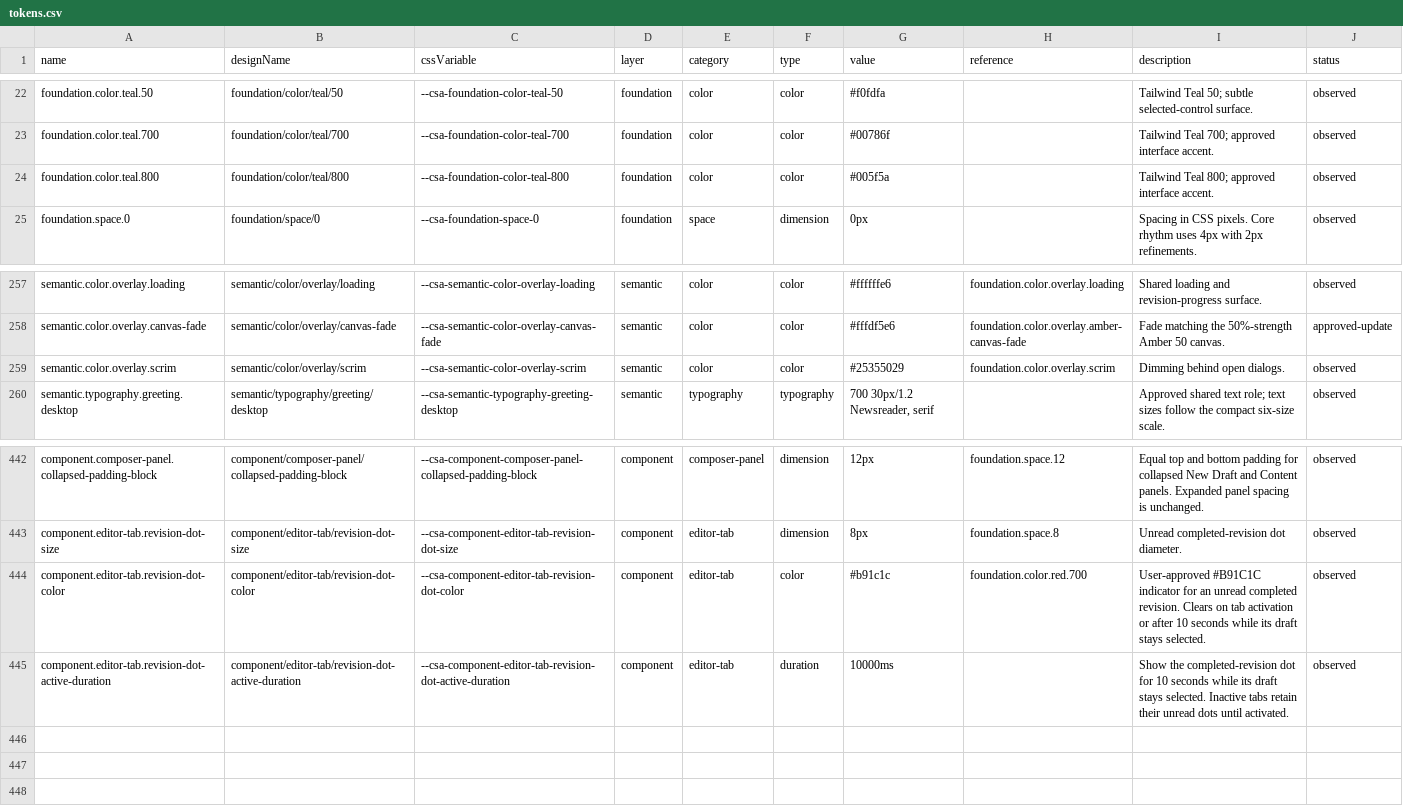
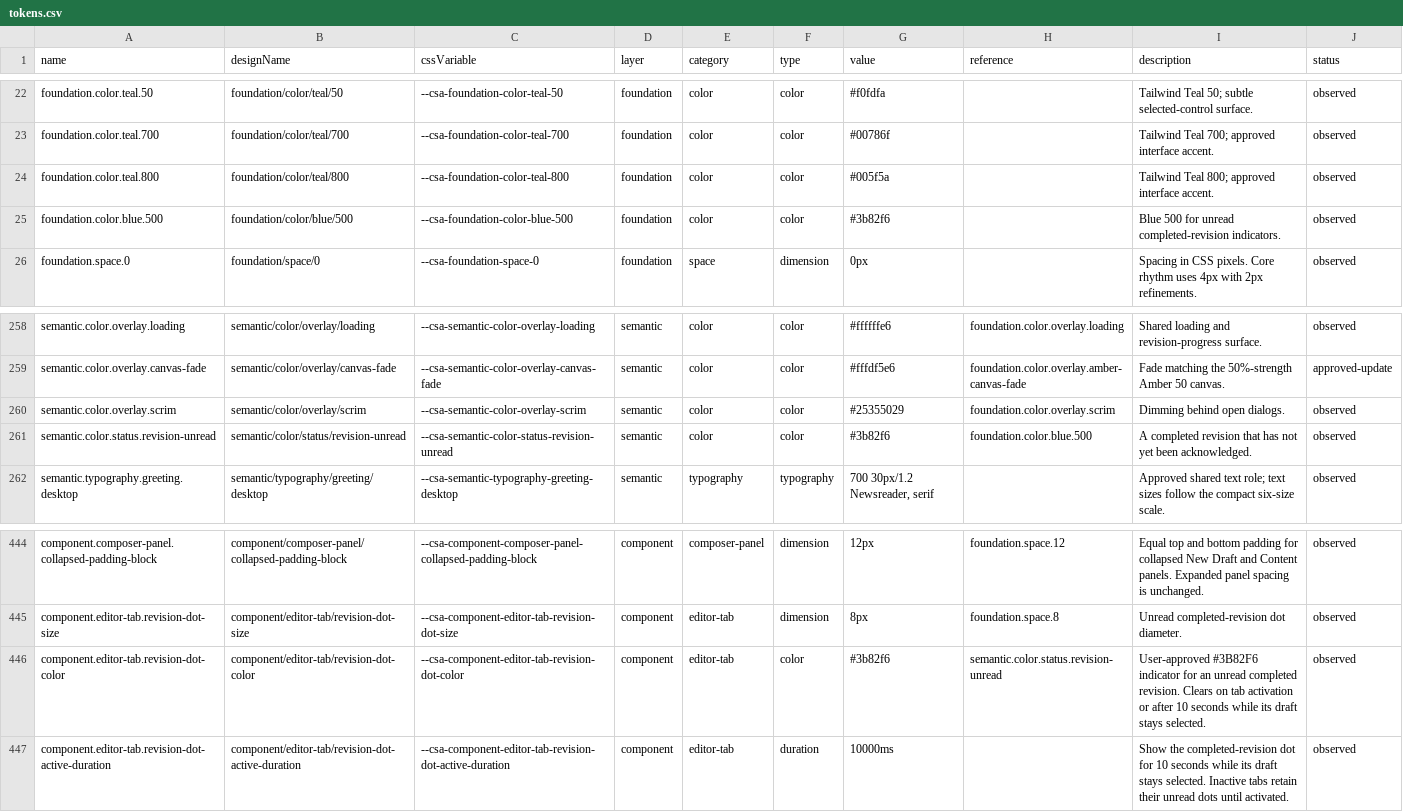
Before and after one commit to ecastillo-productdesigner/CSA, a CSV file: dist/design-system/tokens.csv, drawn as a sheet; only a part is shown, gaps mark what is left out.

Commit message:
Add blue revision indicator and standardize metadata labels

```diff
--- a/dist/design-system/tokens.csv
+++ b/dist/design-system/tokens.csv
@@ -24,2 +24,3 @@ name,designName,cssVariable,layer,category,type,value,reference,description,stat
 "foundation.color.teal.800","foundation/color/teal/800","--csa-foundation-color-teal-800","foundation","color","color","#005f5a","","Tailwind Teal 800; approved interface accent.","observed"
+"foundation.color.blue.500","foundation/color/blue/500","--csa-foundation-color-blue-500","foundation","color","color","#3b82f6","","Blue 500 for unread completed-revision indicators.","observed"
 "foundation.space.0","foundation/space/0","--csa-foundation-space-0","foundation","space","dimension","0px","","Spacing in CSS pixels. Core rhythm uses 4px with 2px refinements.","observed"
@@ -259,2 +260,3 @@ name,designName,cssVariable,layer,category,type,value,reference,description,stat
 "semantic.color.overlay.scrim","semantic/color/overlay/scrim","--csa-semantic-color-overlay-scrim","semantic","color","color","#25355029","foundation.color.overlay.scrim","Dimming behind open dialogs.","observed"
+"semantic.color.status.revision-unread","semantic/color/status/revision-unread","--csa-semantic-color-status-revision-unread","semantic","color","color","#3b82f6","foundation.color.blue.500","A completed revision that has not yet been acknowledged.","observed"
 "semantic.typography.greeting.desktop","semantic/typography/greeting/desktop","--csa-semantic-typography-greeting-desktop","semantic","typography","typography","700 30px/1.2 Newsreader, serif","","Approved shared text role; text sizes follow the compact six-size scale.","observed"
@@ -443,3 +445,3 @@ name,designName,cssVariable,layer,category,type,value,reference,description,stat
 "component.editor-tab.revision-dot-size","component/editor-tab/revision-dot-size","--csa-component-editor-tab-revision-dot-size","component","editor-tab","dimension","8px","foundation.space.8","Unread completed-revision dot diameter.","observed"
-"component.editor-tab.revision-dot-color","component/editor-tab/revision-dot-color","--csa-component-editor-tab-revision-dot-color","component","editor-tab","color","#b91c1c","foundation.color.red.700","User-approved #B91C1C indicator for an unread completed revision. Clears on tab activation or after 10 seconds while its draft stays selected.","observed"
+"component.editor-tab.revision-dot-color","component/editor-tab/revision-dot-color","--csa-component-editor-tab-revision-dot-color","component","editor-tab","color","#3b82f6","semantic.color.status.revision-unread","User-approved #3B82F6 indicator for an unread completed revision. Clears on tab activation or after 10 seconds while its draft stays selected.","observed"
 "component.editor-tab.revision-dot-active-duration","component/editor-tab/revision-dot-active-duration","--csa-component-editor-tab-revision-dot-active-duration","component","editor-tab","duration","10000ms","","Show the completed-revision dot for 10 seconds while its draft stays selected. Inactive tabs retain their unread dots until activated.","observed"
```
Also changed, not shown: 14 other files.
